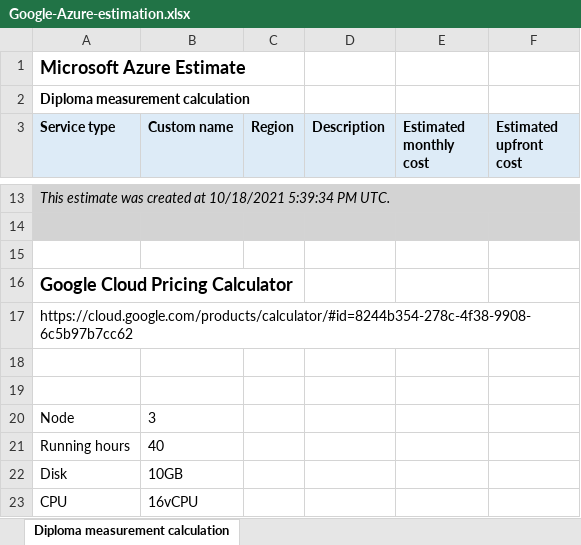
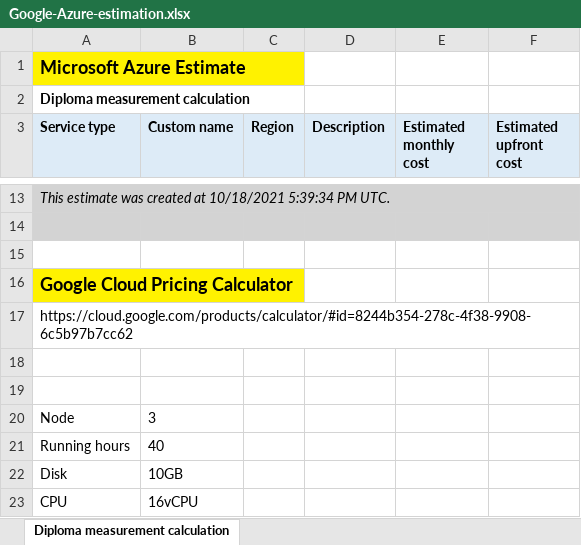
Before and after one commit to Tutkovics/Scaling_MSc, an Excel workbook: logs/Google-Azure-estimation.xlsx, sheet Diploma measurement calculation, drawn as a sheet; only a part is shown, gaps mark what is left out; values as stored, in another font and other column widths than the file's, no borders; the diff names each change by its address in the sheet, - before the commit and + after, or states it on an @@ line.

Commit message:
Add cloud price estimations

```diff
--- a/logs/Google-Azure-estimation.xlsx (sheet Diploma measurement calculation)
+++ b/logs/Google-Azure-estimation.xlsx (sheet Diploma measurement calculation)
-A1:C1 fill: none
+A1:C1 fill: #FFF200
-A16:C16 fill: none
+A16:C16 fill: #FFF200
```
